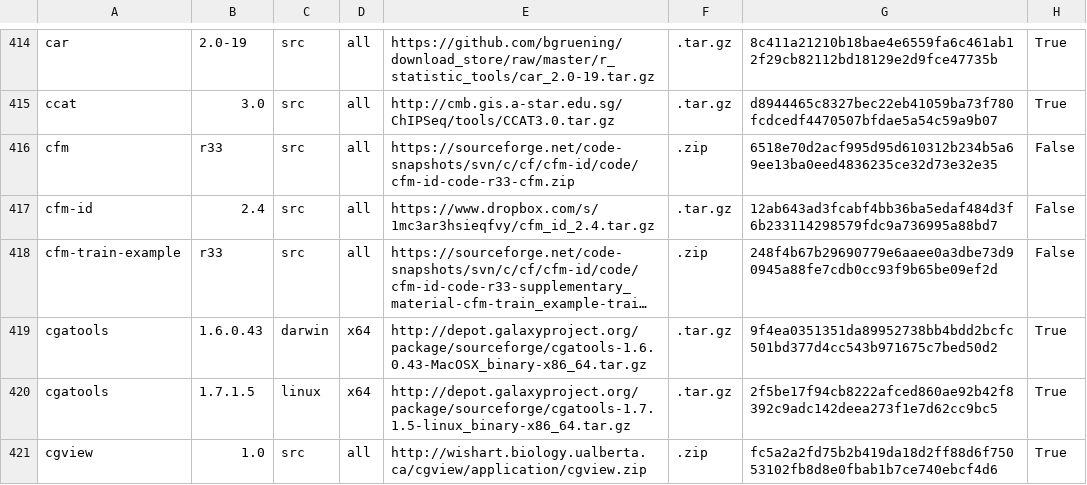
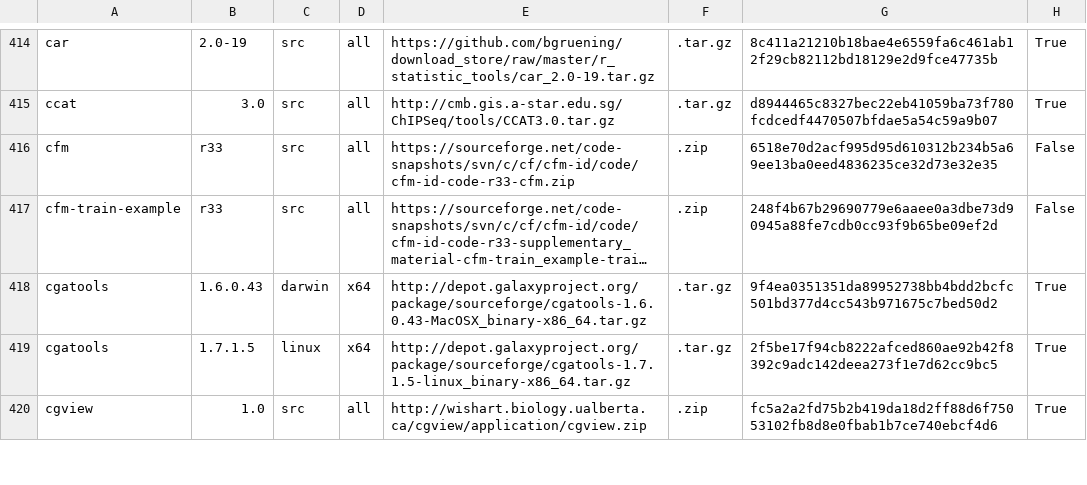
Before and after one commit to galaxyproject/cargo-port, a TSV file: urls.tsv, drawn as a sheet; only a part is shown, gaps mark what is left out; long unchanged cells end in …; the diff names each change by its address in the sheet, - before the commit and + after, or states it on an @@ line.

Commit message:
cfm: removed now unneccesary cfm download

```diff
--- a/urls.tsv
+++ b/urls.tsv
-row 417: cfm-id | 2.4 | src | all | https://www.dropbox.com/s/1mc3ar3hsieqfvy/cfm_id_2.4.tar.gz | .tar.gz | 12ab643ad3fcabf4bb36ba5edaf484d3f6b233114298579fdc9a736995a88bd7 | False
```
